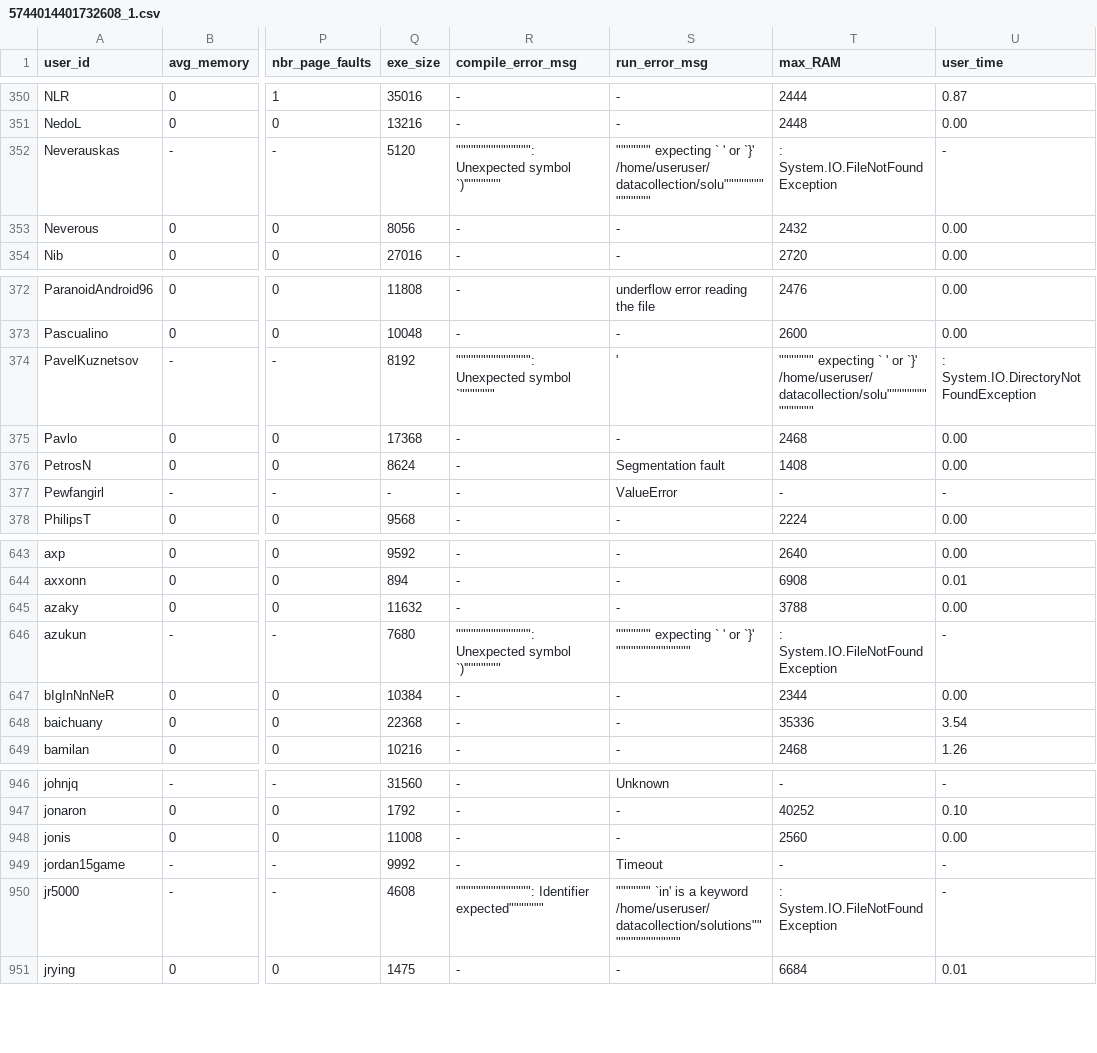
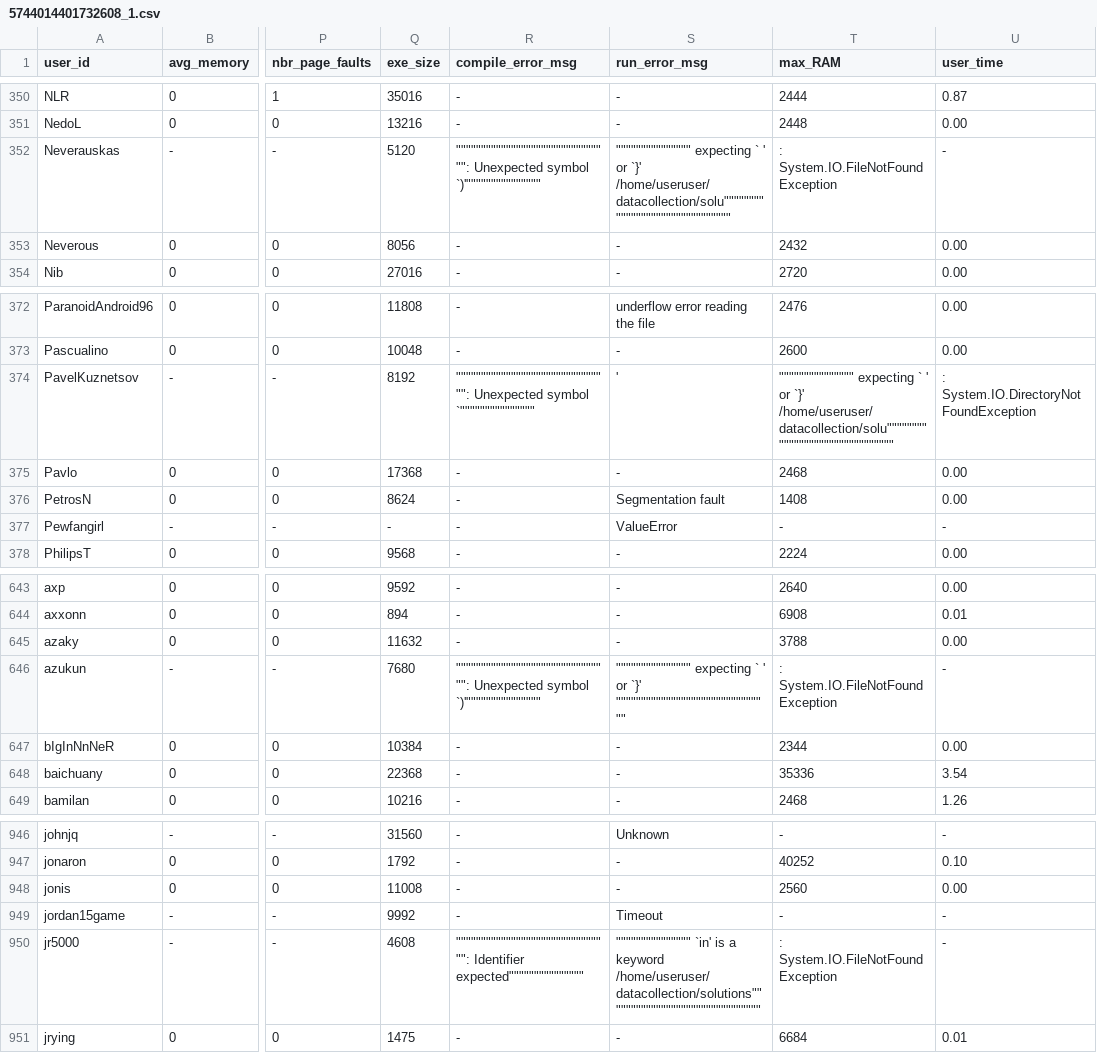
Before and after one commit to emmawestman/GCJ-backup, a CSV file: 5744014401732608_1.csv, drawn as a sheet; only a part is shown, gaps mark what is left out; the diff names each change by its address in the sheet, - before the commit and + after, or states it on an @@ line.

```diff
--- a/5744014401732608_1.csv
+++ b/5744014401732608_1.csv
-R352 (compile_error_msg): """"""""""""""": Unexpected symbol `)'"""""""
+R352 (compile_error_msg): """"""""""""""""""""""""""""""": Unexpected symbol `)'"""""""""""""""
-S352 (run_error_msg): """"""" expecting ` ' or `}' /home/useruser/datacollection/solu"""""""""""""""
+S352 (run_error_msg): """"""""""""""" expecting ` ' or `}' /home/useruser/datacollection/solu"""""""""""""""""""""""""""""""
-R374 (compile_error_msg): """"""""""""""": Unexpected symbol `"""""""
+R374 (compile_error_msg): """"""""""""""""""""""""""""""": Unexpected symbol `"""""""""""""""
-T374 (max_RAM): """"""" expecting ` ' or `}' /home/useruser/datacollection/solu"""""""""""""""
+T374 (max_RAM): """"""""""""""" expecting ` ' or `}' /home/useruser/datacollection/solu"""""""""""""""""""""""""""""""
-R646 (compile_error_msg): """"""""""""""": Unexpected symbol `)'"""""""
+R646 (compile_error_msg): """"""""""""""""""""""""""""""": Unexpected symbol `)'"""""""""""""""
-S646 (run_error_msg): """"""" expecting ` ' or `}' """""""""""""""
+S646 (run_error_msg): """"""""""""""" expecting ` ' or `}' """""""""""""""""""""""""""""""
-R950 (compile_error_msg): """"""""""""""": Identifier expected"""""""
+R950 (compile_error_msg): """"""""""""""""""""""""""""""": Identifier expected"""""""""""""""
-S950 (run_error_msg): """"""" `in' is a keyword /home/useruser/datacollection/solutions"""""""""""""""
+S950 (run_error_msg): """"""""""""""" `in' is a keyword /home/useruser/datacollection/solutions"""""""""""""""""""""""""""""""
```
Also changed, not shown: 5752104073297920_0.csv, 5753053697277952_1.csv, 11 other files.
